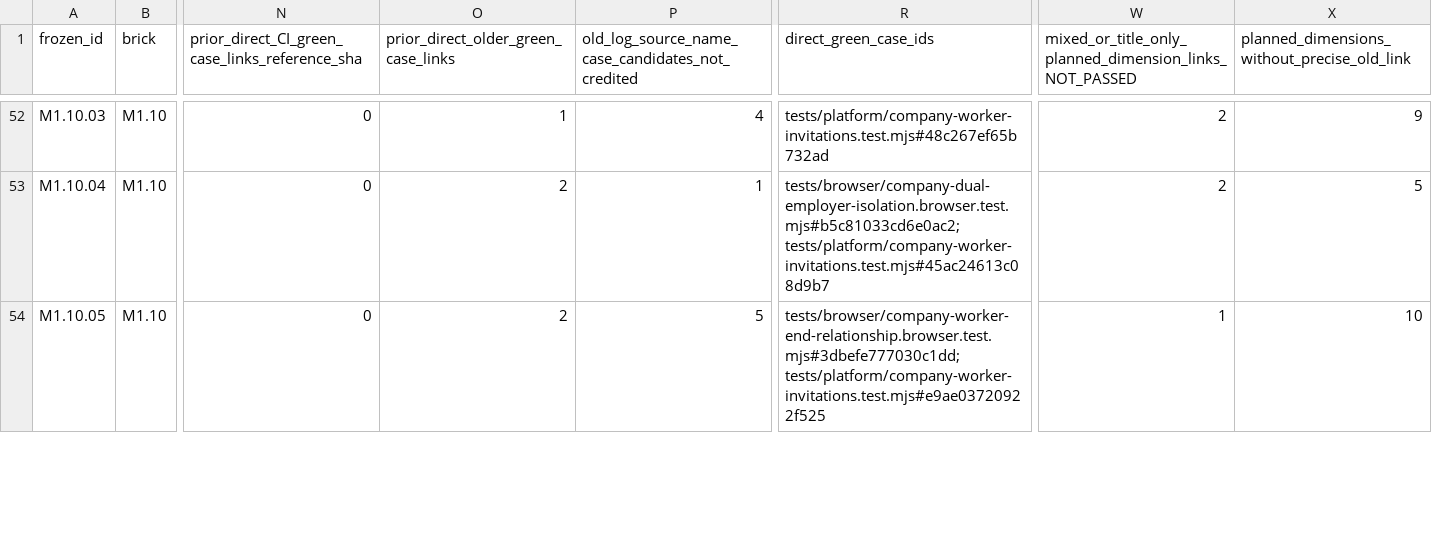
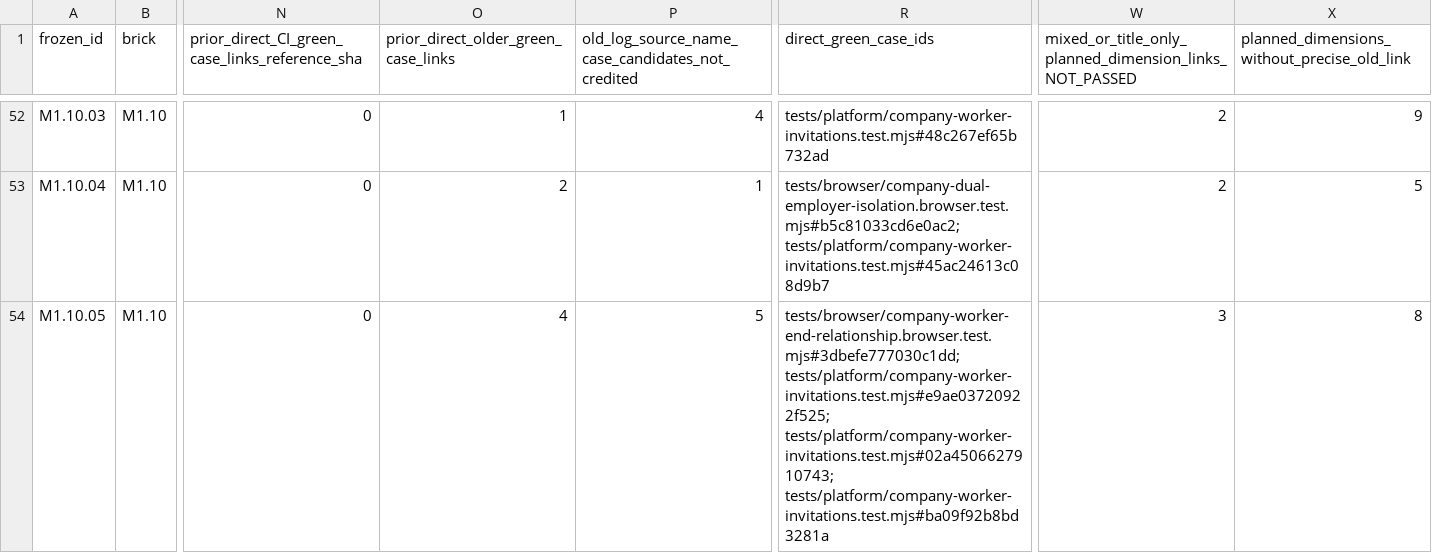
Before and after one commit to itxsam57/hseverify-production-hardening, a CSV file: docs/qa/evidence/MASTERPLAN_218_ALL_PREVIOUS_EVIDENCE_ACTIONS_20261114.csv, drawn as a sheet; only a part is shown, gaps mark what is left out; the diff covers the shown part only; the diff names each change by its address in the sheet, - before the commit and + after, or states it on an @@ line.

Commit message:
test(M1.10.06): prove independent two-employer consent and scope on actual PG16 Autopilot-Cycle: 3d3ed4a418b64b5c8c254be9a7f5c382 Autopilot-Feature: M1.10.06-DUAL-EMPLOYER-HISTORY-ISOLATION Autopilot-Session: a4492e85-5bc8-49db-ba1d-09fdef291b77

```diff
--- a/docs/qa/evidence/MASTERPLAN_218_ALL_PREVIOUS_EVIDENCE_ACTIONS_20261114.csv
+++ b/docs/qa/evidence/MASTERPLAN_218_ALL_PREVIOUS_EVIDENCE_ACTIONS_20261114.csv
-O54: 2
+O54: 4
-R54 (direct_green_case_ids): tests/browser/company-worker-end-relationship.browser.test.mjs#3dbefe777030c1dd; tests/platform/company-worker-invitations.test.mjs#e9ae03720922f525
+R54 (direct_green_case_ids): tests/browser/company-worker-end-relationship.browser.test.mjs#3dbefe777030c1dd; tests/platform/company-worker-invitations.test.mjs#e9ae03720922f525; tests/platform/company-worker-invitations.test.mjs#02a4506627910743; tests/platform/company-worker-invitations.test.mjs#ba09f92b8bd3281a
-W54: 1
+W54: 3
-X54: 10
+X54: 8
```
Also changed, not shown: 7 edited cells elsewhere in this file, docs/qa/evidence/MASTERPLAN_218_EXECUTED_TESTS_BY_SCENARIO.csv, 15 other files.
